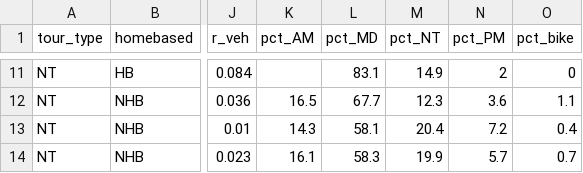
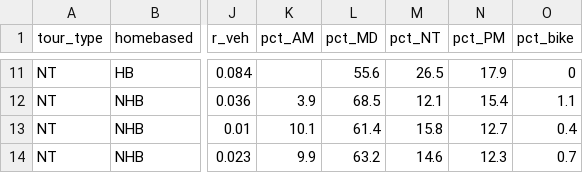
Before and after one commit to Triangle-Modeling-and-Analytics/TRMG2, a CSV file: docs/data/output/survey_processing/eda_scheme5.csv, drawn as a sheet; only a part is shown, gaps mark what is left out; the diff covers the shown part only; the diff names each change by its address in the sheet, - before the commit and + after, or states it on an @@ line.

```diff
--- a/docs/data/output/survey_processing/eda_scheme5.csv
+++ b/docs/data/output/survey_processing/eda_scheme5.csv
-L11 (pct_MD): 83.1
+L11 (pct_MD): 55.6
-M11 (pct_NT): 14.9
+M11 (pct_NT): 26.5
-N11 (pct_PM): 2
+N11 (pct_PM): 17.9
-K12 (pct_AM): 16.5
+K12 (pct_AM): 3.9
-L12 (pct_MD): 67.7
+L12 (pct_MD): 68.5
-M12 (pct_NT): 12.3
+M12 (pct_NT): 12.1
-N12 (pct_PM): 3.6
+N12 (pct_PM): 15.4
-K13 (pct_AM): 14.3
+K13 (pct_AM): 10.1
-L13 (pct_MD): 58.1
+L13 (pct_MD): 61.4
-M13 (pct_NT): 20.4
+M13 (pct_NT): 15.8
-N13 (pct_PM): 7.2
+N13 (pct_PM): 12.7
-K14 (pct_AM): 16.1
+K14 (pct_AM): 9.9
-L14 (pct_MD): 58.3
+L14 (pct_MD): 63.2
-M14 (pct_NT): 19.9
+M14 (pct_NT): 14.6
-N14 (pct_PM): 5.7
+N14 (pct_PM): 12.3
```
Also changed, not shown: 2 added rows, 2 removed rows and 27 edited cells elsewhere in this file, docs/data/output/survey_processing/eda_scheme1.csv, docs/data/output/survey_processing/eda_scheme2.csv, 3 other files.
